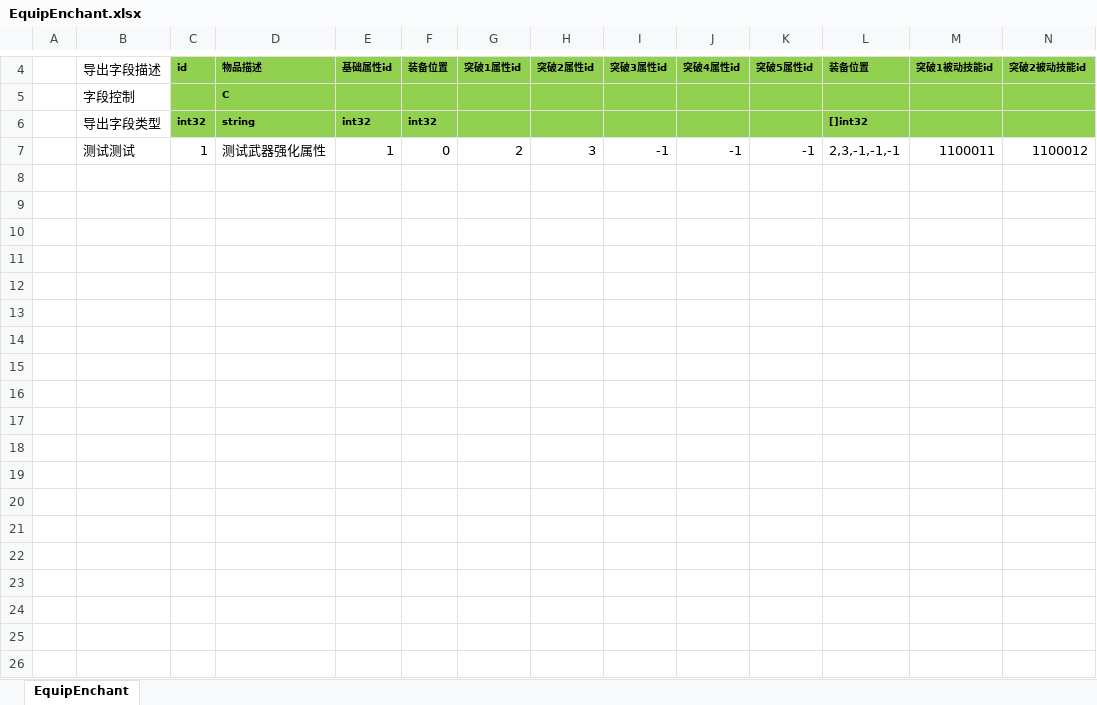
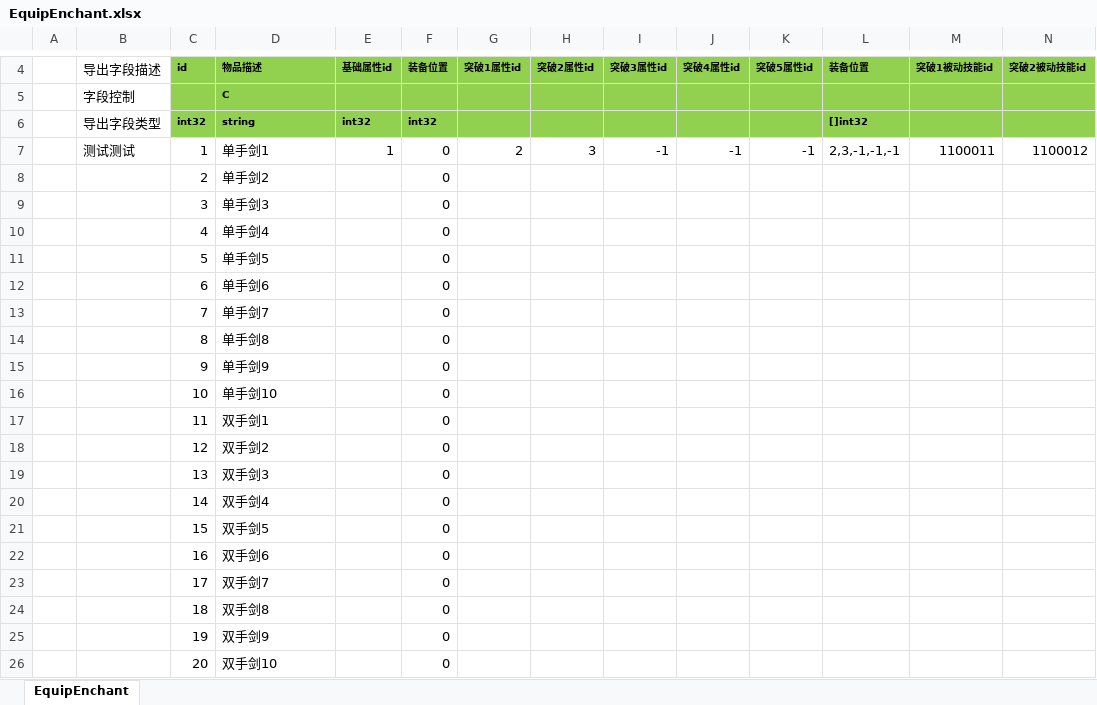
Before and after one commit to east-eden/excel, an Excel workbook: global/EquipEnchant.xlsx, sheet EquipEnchant, drawn as a sheet; only a part is shown, gaps mark what is left out; values as stored, in another font and other column widths than the file's, no borders; rows hold the shown columns only; the diff covers the shown part only; the diff names each change by its address in the sheet, - before the commit and + after, or states it on an @@ line.

```diff
--- a/global/EquipEnchant.xlsx (sheet EquipEnchant)
+++ b/global/EquipEnchant.xlsx (sheet EquipEnchant)
-D7: 测试武器强化属性
+D7: 单手剑1
+row 8:  |  | 2 | 单手剑2 |  | 0
+row 9:  |  | 3 | 单手剑3 |  | 0
+row 10:  |  | 4 | 单手剑4 |  | 0
+row 11:  |  | 5 | 单手剑5 |  | 0
+row 12:  |  | 6 | 单手剑6 |  | 0
+row 13:  |  | 7 | 单手剑7 |  | 0
+row 14:  |  | 8 | 单手剑8 |  | 0
+row 15:  |  | 9 | 单手剑9 |  | 0
+row 16:  |  | 10 | 单手剑10 |  | 0
+row 17:  |  | 11 | 双手剑1 |  | 0
+row 18:  |  | 12 | 双手剑2 |  | 0
+row 19:  |  | 13 | 双手剑3 |  | 0
+row 20:  |  | 14 | 双手剑4 |  | 0
+row 21:  |  | 15 | 双手剑5 |  | 0
+row 22:  |  | 16 | 双手剑6 |  | 0
+row 23:  |  | 17 | 双手剑7 |  | 0
+row 24:  |  | 18 | 双手剑8 |  | 0
+row 25:  |  | 19 | 双手剑9 |  | 0
+row 26:  |  | 20 | 双手剑10 |  | 0
```
Also changed, not shown: 70 added rows elsewhere in this sheet, global/EquipLevelup.xlsx.
